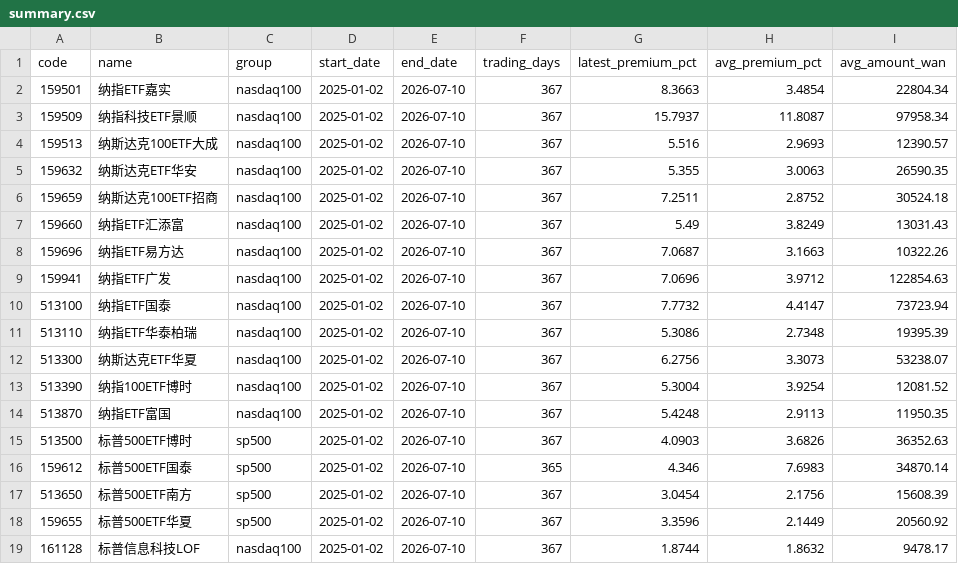
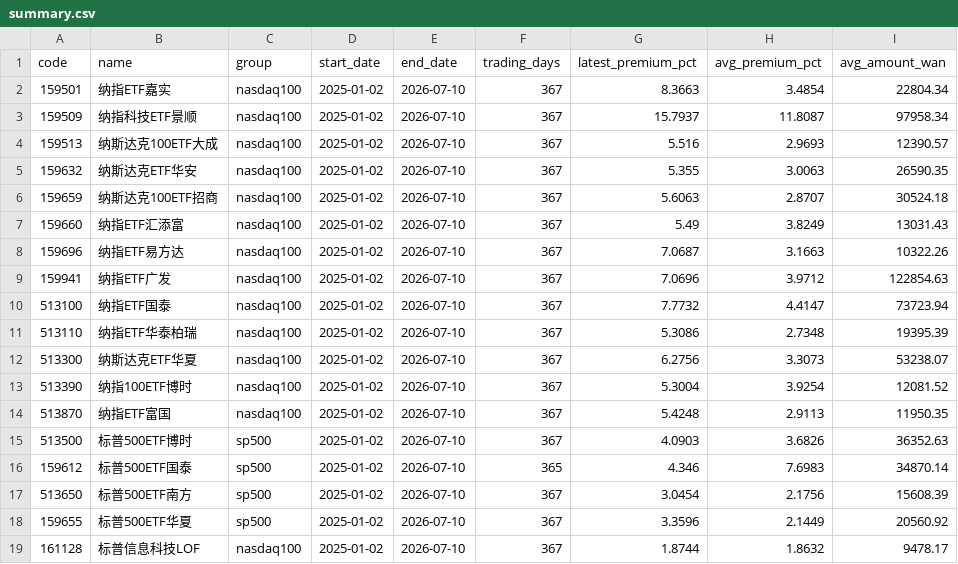
Before and after one commit to laoganbu1657-hash/nasdaq-etf-monitor, a CSV file: data/summary.csv, drawn as a sheet.

```diff
--- a/data/summary.csv
+++ b/data/summary.csv
@@ -5,3 +5,3 @@ code,name,group,start_date,end_date,trading_days,latest_premium_pct,avg_premium_
 159632,纳斯达克ETF华安,nasdaq100,2025-01-02,2026-07-10,367,5.355,3.0063,26590.35
-159659,纳斯达克100ETF招商,nasdaq100,2025-01-02,2026-07-10,367,7.2511,2.8752,30524.18
+159659,纳斯达克100ETF招商,nasdaq100,2025-01-02,2026-07-10,367,5.6063,2.8707,30524.18
 159660,纳指ETF汇添富,nasdaq100,2025-01-02,2026-07-10,367,5.49,3.8249,13031.43
```
Also changed, not shown: 3 other files.
